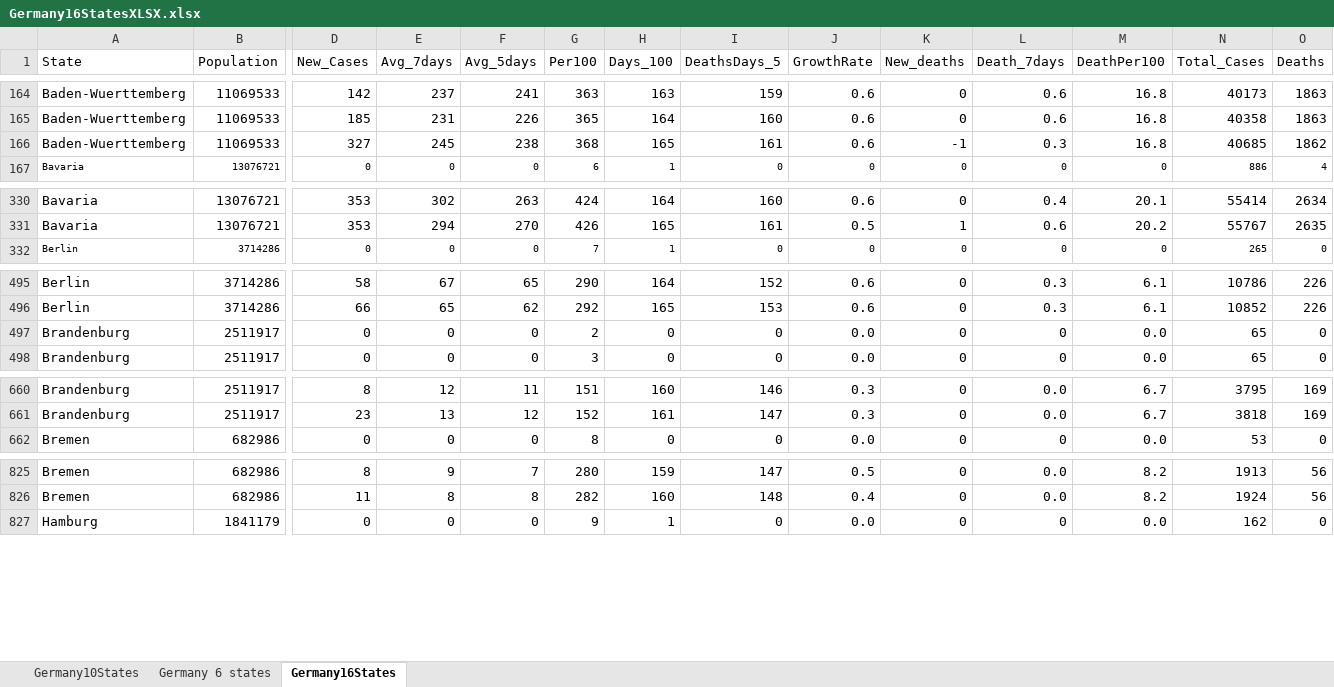
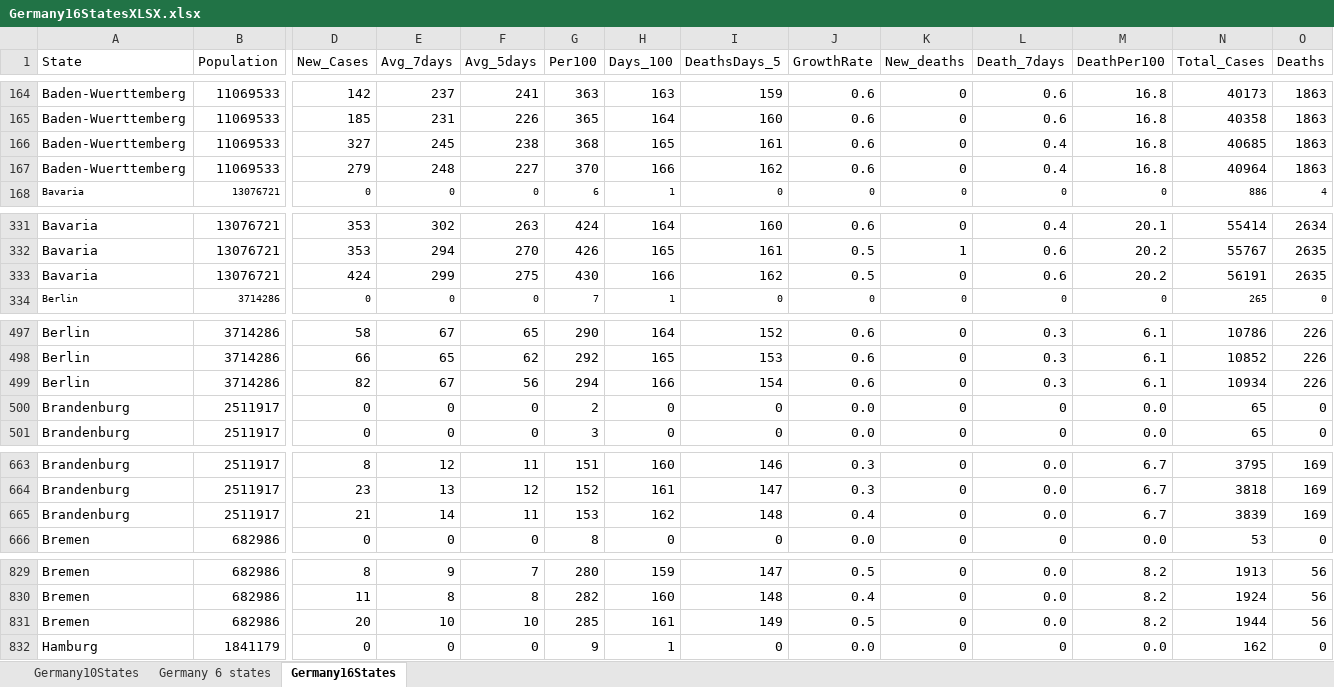
Before and after one commit to nyyubio/First_Website, an Excel workbook: public/data/Germany16StatesXLSX.xlsx, sheet Germany16States, drawn as a sheet; only a part is shown, gaps mark what is left out; values as stored, in another font and other column widths than the file's, no borders; rows hold the shown columns only; the diff covers the shown part only; the diff names each change by its address in the sheet, - before the commit and + after, or states it on an @@ line.

Commit message:
Aug 27 update
- Updated German States data

```diff
--- a/public/data/Germany16StatesXLSX.xlsx (sheet Germany16States)
+++ b/public/data/Germany16StatesXLSX.xlsx (sheet Germany16States)
-K166 (New_deaths): -1
+K166 (New_deaths): 0
-L166 (Death_7days): 0.3
+L166 (Death_7days): 0.4
-O166 (Deaths): 1862
+O166 (Deaths): 1863
+row 167: Baden-Wuerttemberg | 11069533 | 279 | 248 | 227 | 370 | 166 | 162 | 0.6 | 0 | 0.4 | 16.8 | 40964 | 1863
+row 333: Bavaria | 13076721 | 424 | 299 | 275 | 430 | 166 | 162 | 0.5 | 0 | 0.6 | 20.2 | 56191 | 2635
+row 499: Berlin | 3714286 | 82 | 67 | 56 | 294 | 166 | 154 | 0.6 | 0 | 0.3 | 6.1 | 10934 | 226
+row 665: Brandenburg | 2511917 | 21 | 14 | 11 | 153 | 162 | 148 | 0.4 | 0 | 0.0 | 6.7 | 3839 | 169
+row 831: Bremen | 682986 | 20 | 10 | 10 | 285 | 161 | 149 | 0.5 | 0 | 0.0 | 8.2 | 1944 | 56
```
Also changed, not shown: 11 added rows and 15 edited cells elsewhere in this sheet, formulas that keep their value, static/data/Germany16StatesXLSX.xlsx, 54 other files.
